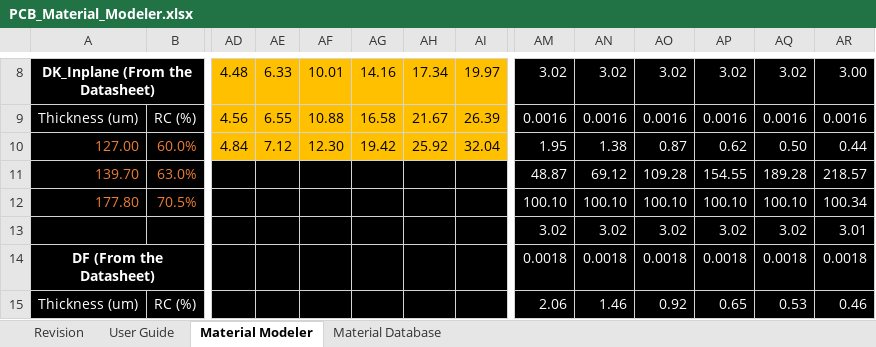
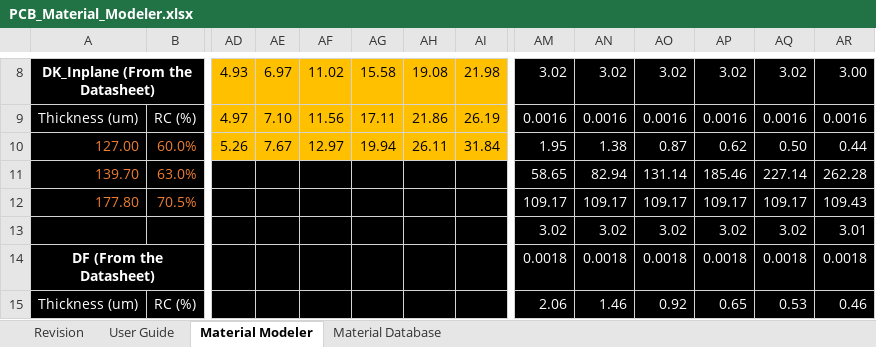
Before and after one commit to Teramesh/PCB-Material-Modeler, an Excel workbook: PCB_Material_Modeler.xlsx, sheet Material Modeler, drawn as a sheet; only a part is shown, gaps mark what is left out; values as stored, in another font and other column widths than the file's, no borders; charts and pictures not drawn; the diff covers the shown part only; the diff names each change by its address in the sheet, - before the commit and + after, or states it on an @@ line.

Commit message:
V1.1.1
Added copper foil process selector

```diff
--- a/PCB_Material_Modeler.xlsx (sheet Material Modeler)
+++ b/PCB_Material_Modeler.xlsx (sheet Material Modeler)
-AD8: 4.48
+AD8: 4.93
-AE8: 6.33
+AE8: 6.97
-AF8: 10.01
+AF8: 11.02
-AG8: 14.16
+AG8: 15.58
-AH8: 17.34
+AH8: 19.08
-AI8: 19.97
+AI8: 21.98
-AD9: 4.56
+AD9: 4.97
-AE9: 6.55
+AE9: 7.10
-AF9: 10.88
+AF9: 11.56
-AG9: 16.58
+AG9: 17.11
-AH9: 21.67
+AH9: 21.86
-AI9: 26.39
+AI9: 26.19
-AD10: 4.84
+AD10: 5.26
-AE10: 7.12
+AE10: 7.67
-AF10: 12.30
+AF10: 12.97
-AG10: 19.42
+AG10: 19.94
-AH10: 25.92
+AH10: 26.11
-AI10: 32.04
+AI10: 31.84
-AM11: 48.87
+AM11: 58.65
-AN11: 69.12
+AN11: 82.94
-AO11: 109.28
+AO11: 131.14
-AP11: 154.55
+AP11: 185.46
-AQ11: 189.28
+AQ11: 227.14
-AR11: 218.57
+AR11: 262.28
-AM12: 100.10
+AM12: 109.17
-AN12: 100.10
+AN12: 109.17
-AO12: 100.10
+AO12: 109.17
-AP12: 100.10
+AP12: 109.17
-AQ12: 100.10
+AQ12: 109.17
-AR12: 100.34
+AR12: 109.43
```
Also changed, not shown: 4 added rows, 4 removed rows, 51 edited cells and merged cells elsewhere in this sheet, sheet Material Database, sheet User Guide, sheet Revision, charts or pictures.
